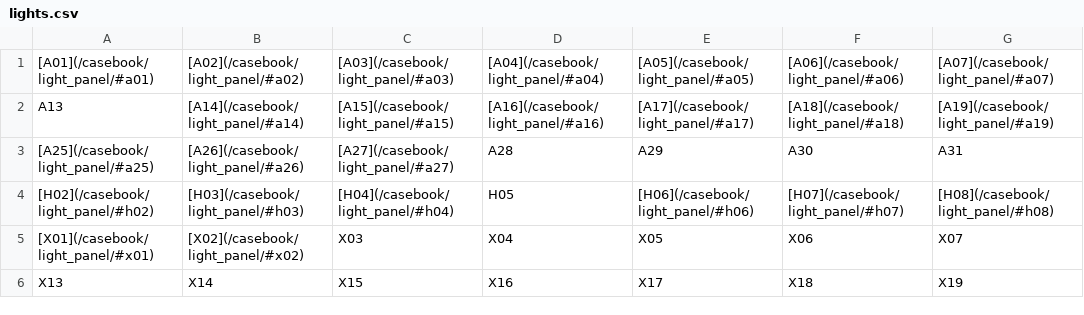
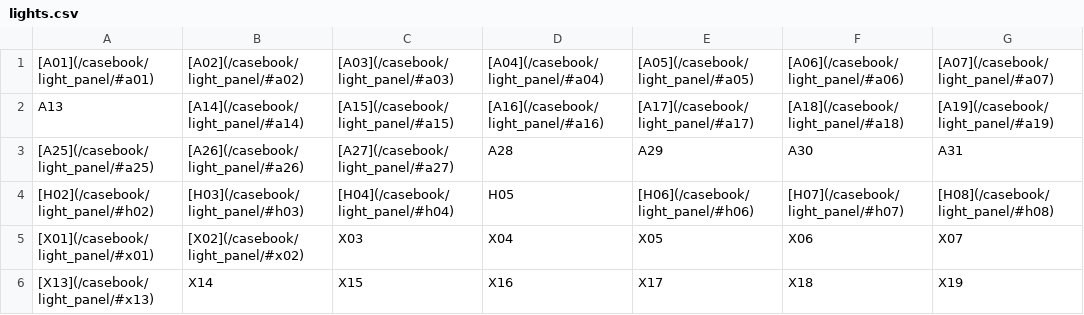
Before and after one commit to doodlebunnyhops/doodlebunnyhops.github.io, a CSV file: assets/data/lights.csv, drawn as a sheet; only a part is shown; the diff names each change by its address in the sheet, - before the commit and + after, or states it on an @@ line.

```diff
--- a/assets/data/lights.csv
+++ b/assets/data/lights.csv
-A6: X13
+A6: [X13](/casebook/light_panel/#x13)
```
Also changed, not shown: 29 other files.
